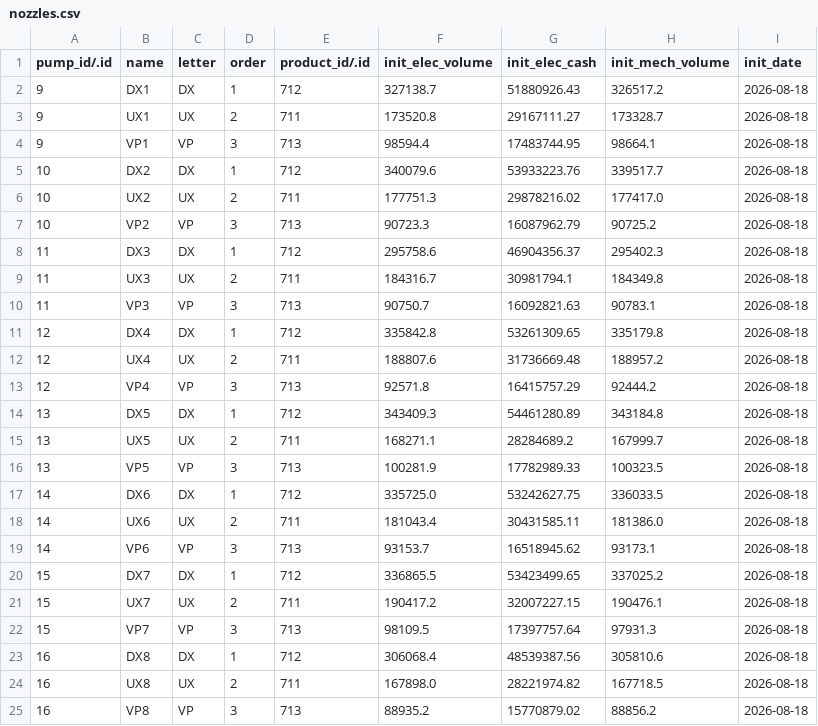
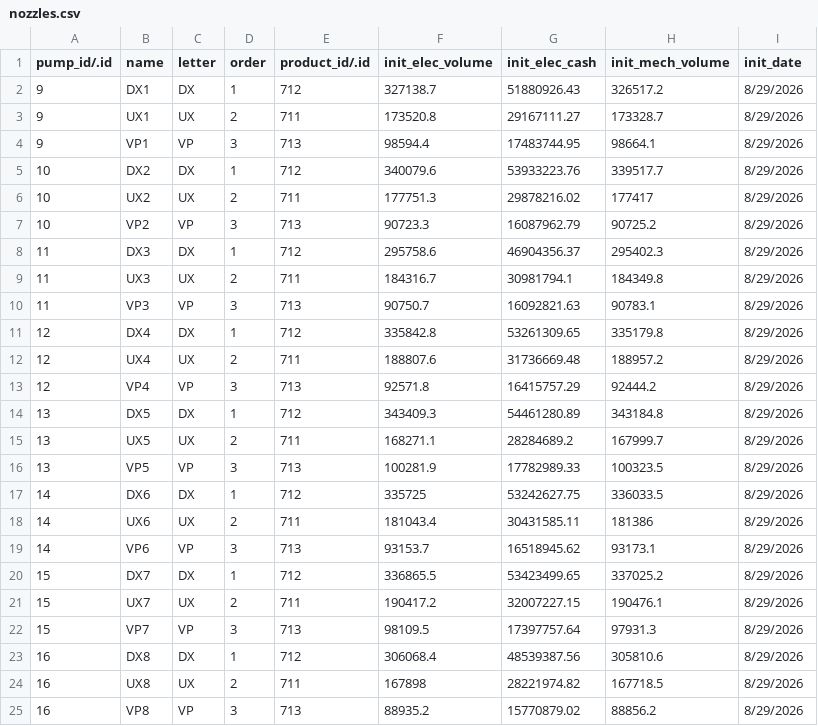
Before and after one commit to niiniyare/fms, a CSV file: dump/import/nozzles.csv, drawn as a sheet.

```diff
--- a/dump/import/nozzles.csv
+++ b/dump/import/nozzles.csv
@@ -1,25 +1,25 @@
 pump_id/.id,name,letter,order,product_id/.id,init_elec_volume,init_elec_cash,init_mech_volume,init_date
-9,DX1,DX,1,712,327138.7,51880926.43,326517.2,2026-08-18
-9,UX1,UX,2,711,173520.8,29167111.27,173328.7,2026-08-18
-9,VP1,VP,3,713,98594.4,17483744.95,98664.1,2026-08-18
-10,DX2,DX,1,712,340079.6,53933223.76,339517.7,2026-08-18
-10,UX2,UX,2,711,177751.3,29878216.02,177417.0,2026-08-18
-10,VP2,VP,3,713,90723.3,16087962.79,90725.2,2026-08-18
-11,DX3,DX,1,712,295758.6,46904356.37,295402.3,2026-08-18
-11,UX3,UX,2,711,184316.7,30981794.1,184349.8,2026-08-18
-11,VP3,VP,3,713,90750.7,16092821.63,90783.1,2026-08-18
-12,DX4,DX,1,712,335842.8,53261309.65,335179.8,2026-08-18
-12,UX4,UX,2,711,188807.6,31736669.48,188957.2,2026-08-18
-12,VP4,VP,3,713,92571.8,16415757.29,92444.2,2026-08-18
-13,DX5,DX,1,712,343409.3,54461280.89,343184.8,2026-08-18
-13,UX5,UX,2,711,168271.1,28284689.2,167999.7,2026-08-18
-13,VP5,VP,3,713,100281.9,17782989.33,100323.5,2026-08-18
-14,DX6,DX,1,712,335725.0,53242627.75,336033.5,2026-08-18
-14,UX6,UX,2,711,181043.4,30431585.11,181386.0,2026-08-18
-14,VP6,VP,3,713,93153.7,16518945.62,93173.1,2026-08-18
-15,DX7,DX,1,712,336865.5,53423499.65,337025.2,2026-08-18
-15,UX7,UX,2,711,190417.2,32007227.15,190476.1,2026-08-18
-15,VP7,VP,3,713,98109.5,17397757.64,97931.3,2026-08-18
-16,DX8,DX,1,712,306068.4,48539387.56,305810.6,2026-08-18
-16,UX8,UX,2,711,167898.0,28221974.82,167718.5,2026-08-18
-16,VP8,VP,3,713,88935.2,15770879.02,88856.2,2026-08-18
+9,DX1,DX,1,712,327138.7,51880926.43,326517.2,8/29/2026
+9,UX1,UX,2,711,173520.8,29167111.27,173328.7,8/29/2026
+9,VP1,VP,3,713,98594.4,17483744.95,98664.1,8/29/2026
+10,DX2,DX,1,712,340079.6,53933223.76,339517.7,8/29/2026
+10,UX2,UX,2,711,177751.3,29878216.02,177417,8/29/2026
+10,VP2,VP,3,713,90723.3,16087962.79,90725.2,8/29/2026
+11,DX3,DX,1,712,295758.6,46904356.37,295402.3,8/29/2026
+11,UX3,UX,2,711,184316.7,30981794.1,184349.8,8/29/2026
+11,VP3,VP,3,713,90750.7,16092821.63,90783.1,8/29/2026
+12,DX4,DX,1,712,335842.8,53261309.65,335179.8,8/29/2026
+12,UX4,UX,2,711,188807.6,31736669.48,188957.2,8/29/2026
+12,VP4,VP,3,713,92571.8,16415757.29,92444.2,8/29/2026
+13,DX5,DX,1,712,343409.3,54461280.89,343184.8,8/29/2026
+13,UX5,UX,2,711,168271.1,28284689.2,167999.7,8/29/2026
+13,VP5,VP,3,713,100281.9,17782989.33,100323.5,8/29/2026
+14,DX6,DX,1,712,335725,53242627.75,336033.5,8/29/2026
+14,UX6,UX,2,711,181043.4,30431585.11,181386,8/29/2026
+14,VP6,VP,3,713,93153.7,16518945.62,93173.1,8/29/2026
+15,DX7,DX,1,712,336865.5,53423499.65,337025.2,8/29/2026
+15,UX7,UX,2,711,190417.2,32007227.15,190476.1,8/29/2026
+15,VP7,VP,3,713,98109.5,17397757.64,97931.3,8/29/2026
+16,DX8,DX,1,712,306068.4,48539387.56,305810.6,8/29/2026
+16,UX8,UX,2,711,167898,28221974.82,167718.5,8/29/2026
+16,VP8,VP,3,713,88935.2,15770879.02,88856.2,8/29/2026
```
Also changed, not shown: 1 other file.
